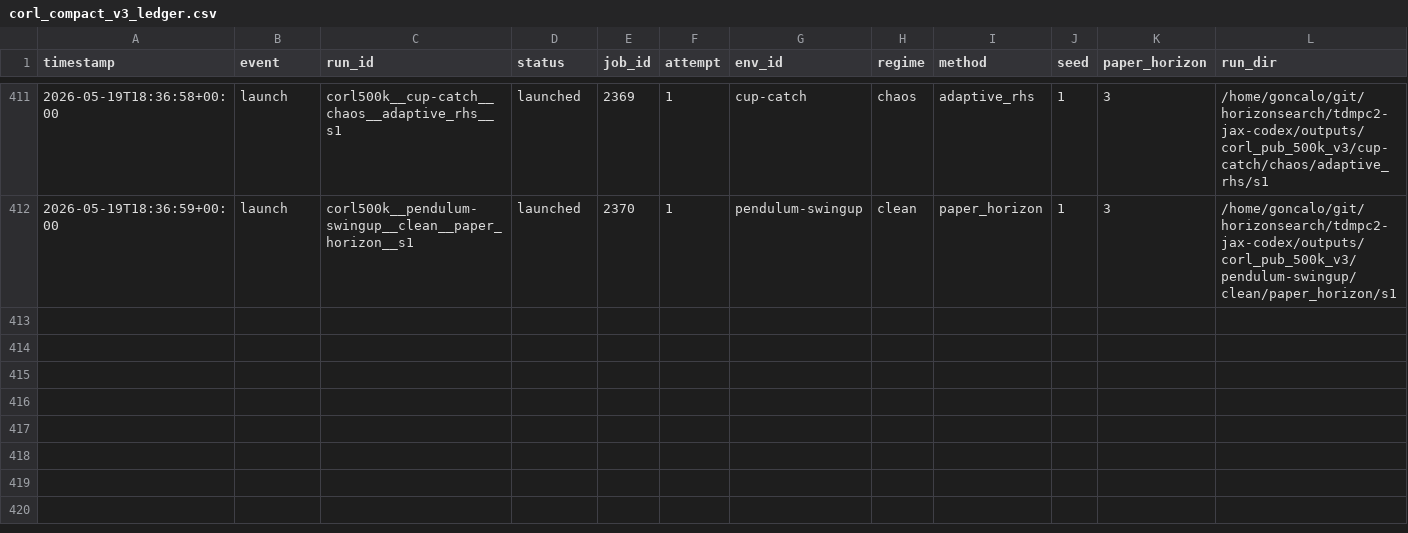
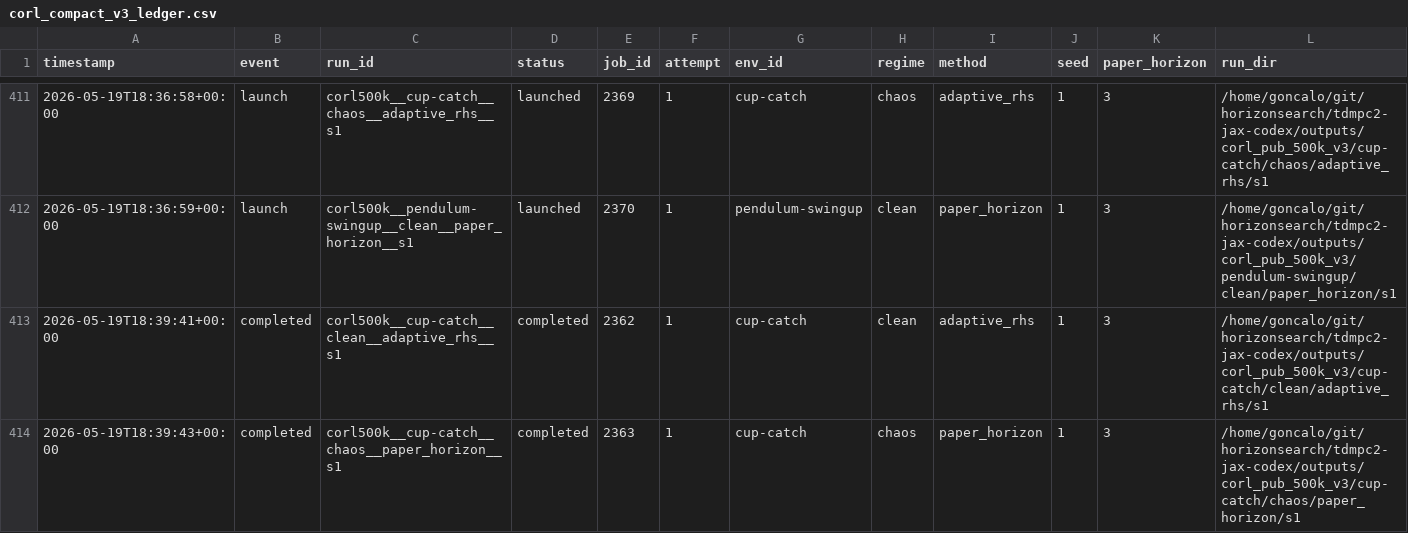
Before and after one commit to gguiomar/tdmpc2-jax, a CSV file: experiments/corl_compact_v3_ledger.csv, drawn as a sheet; only a part is shown, gaps mark what is left out; rows hold the shown columns only; the diff names each change by its address in the sheet, - before the commit and + after, or states it on an @@ line.

Commit message:
Steward update: record terminal job results

```diff
--- a/experiments/corl_compact_v3_ledger.csv
+++ b/experiments/corl_compact_v3_ledger.csv
+row 413: 2026-05-19T18:39:41+00:00 | completed | corl500k__cup-catch__clean__adaptive_rhs__s1 | completed | 2362 | 1 | cup-catch | clean | adaptive_rhs | 1 | 3 | /home/goncalo/git/horizonsearch/tdmpc2-jax-codex/outputs/corl_pub_500k_v3/cup-catch/clean/adaptive_rhs/s1
+row 414: 2026-05-19T18:39:43+00:00 | completed | corl500k__cup-catch__chaos__paper_horizon__s1 | completed | 2363 | 1 | cup-catch | chaos | paper_horizon | 1 | 3 | /home/goncalo/git/horizonsearch/tdmpc2-jax-codex/outputs/corl_pub_500k_v3/cup-catch/chaos/paper_horizon/s1
```
